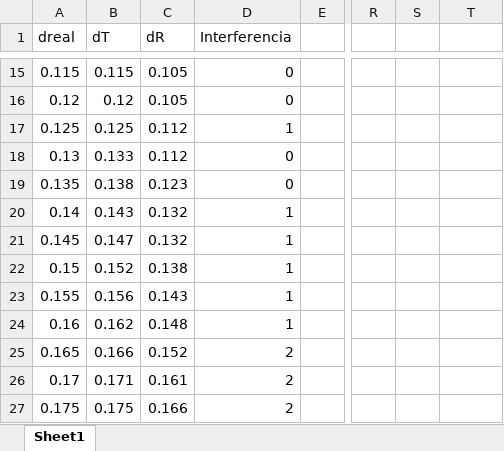
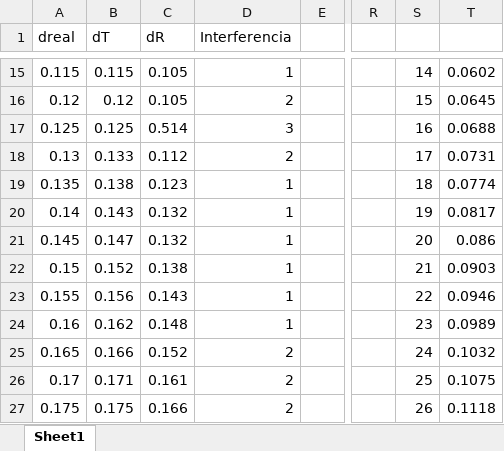
Before and after one commit to Charly2440/InterferenciaConArduino, an Excel workbook: interferenciaArduinosDatos.xlsx, sheet Sheet1, drawn as a sheet; only a part is shown, gaps mark what is left out; values as stored, in another font and other column widths than the file's, no borders; charts and pictures not drawn; the diff covers the shown part only; the diff names each change by its address in the sheet, - before the commit and + after, or states it on an @@ line.

```diff
--- a/interferenciaArduinosDatos.xlsx (sheet Sheet1)
+++ b/interferenciaArduinosDatos.xlsx (sheet Sheet1)
-D15 (Interferencia): 0
+D15 (Interferencia): 1
-S15: (empty)
+S15: 14
-T15: (empty)
+T15: 0.0602
-D16 (Interferencia): 0
+D16 (Interferencia): 2
-S16: (empty)
+S16: 15
-T16: (empty)
+T16: 0.0645
-C17 (dR): 0.112
+C17 (dR): 0.514
-D17 (Interferencia): 1
+D17 (Interferencia): 3
-S17: (empty)
+S17: 16
-T17: (empty)
+T17: 0.0688
-D18 (Interferencia): 0
+D18 (Interferencia): 2
-S18: (empty)
+S18: 17
-T18: (empty)
+T18: 0.0731
-D19 (Interferencia): 0
+D19 (Interferencia): 1
-S19: (empty)
+S19: 18
-T19: (empty)
+T19: 0.0774
-S20: (empty)
+S20: 19
-T20: (empty)
+T20: 0.0817
-S21: (empty)
+S21: 20
-T21: (empty)
+T21: 0.086
-S22: (empty)
+S22: 21
-T22: (empty)
+T22: 0.0903
-S23: (empty)
+S23: 22
-T23: (empty)
+T23: 0.0946
-S24: (empty)
+S24: 23
-T24: (empty)
+T24: 0.0989
-S25: (empty)
+S25: 24
-T25: (empty)
+T25: 0.1032
-S26: (empty)
+S26: 25
-T26: (empty)
+T26: 0.1075
-S27: (empty)
+S27: 26
-T27: (empty)
+T27: 0.1118
```
Also changed, not shown: 81 edited cells elsewhere in this sheet, charts or pictures, 1 other file.
